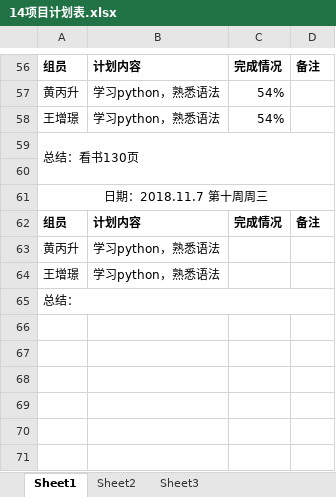
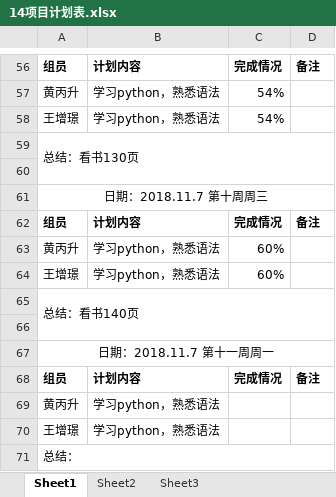
Before and after one commit to gdqy-it/soft162-163, an Excel workbook: 第14组/14项目计划表.xlsx, sheet Sheet1, drawn as a sheet; only a part is shown, gaps mark what is left out; values as stored, in another font and other column widths than the file's, no borders; the diff names each change by its address in the sheet, - before the commit and + after, or states it on an @@ line.

Commit message:
14项目计划表

```diff
--- a/第14组/14项目计划表.xlsx (sheet Sheet1)
+++ b/第14组/14项目计划表.xlsx (sheet Sheet1)
+row 63: 黄丙升 | 学习python，熟悉语法 | 60%
+row 64: 王增璟 | 学习python，熟悉语法 | 60%
+row 65: 总结：看书140页
+row 66: (empty)
+row 67: 日期：2018.11.7 第十一周周一
+row 68: 组员 | 计划内容 | 完成情况 | 备注
```
